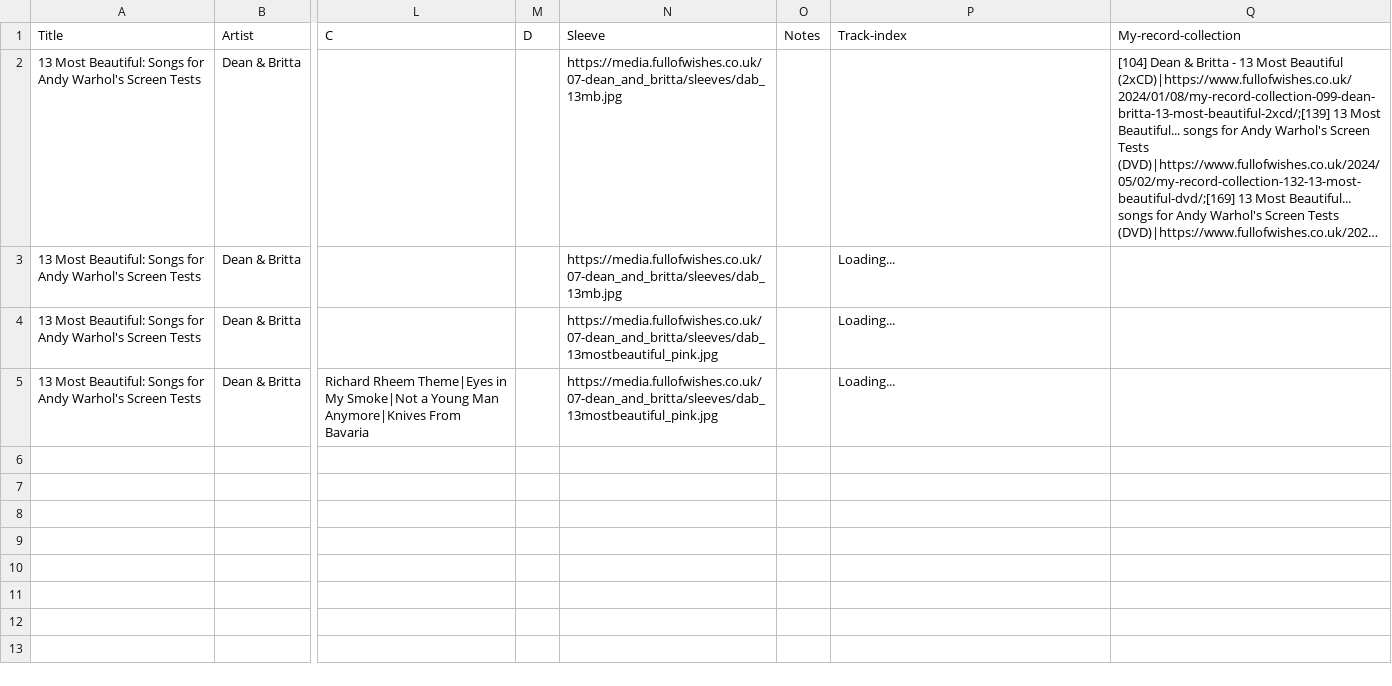
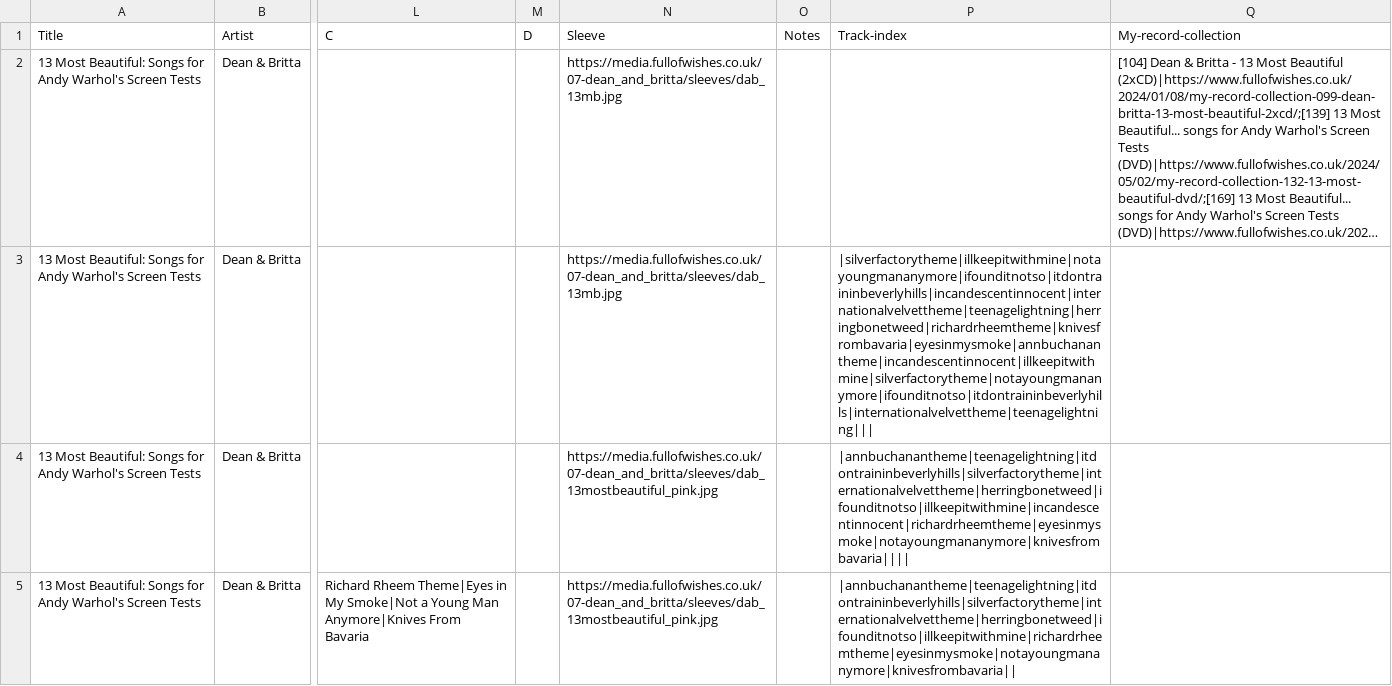
Before and after one commit to grange85/ahfow-database, a CSV file: _data/discography/dean-and-britta_003_13-most-beautiful.csv, drawn as a sheet; only a part is shown, gaps mark what is left out; long unchanged cells end in …; the diff names each change by its address in the sheet, - before the commit and + after, or states it on an @@ line.

Commit message:
Update 17 file(s): dean-and-britta_001_lavventura.csv, dean-and-britta_002_back-numbers.csv, dean-and-britta_003_13-most-beautiful.csv, dean-and-britta_004_mistress-america.csv, dean-and-britta_005_a-peace-of-us.csv, dean-and-britta_101_singles.csv, dean-and-britta_201_quarantine-tapes.csv, dean-and-britta_401_misc.csv, dean-wareham_001_emancipated-hearts.csv, dean-wareham_002_dean-wareham.csv, dean-wareham_003_vs-cheval-sombre.csv, dean-wareham_004_i-have-nothing-to-say.csv, dean-wareham_005_thats-the-price.csv, dean-wareham_101_singles.csv, dean-wareham_201_live-at-st-pancras-old-church.csv, dean-wareham_301_luna-demos.csv, dean-wareham_401_misc.csv

```diff
--- a/_data/discography/dean-and-britta_003_13-most-beautiful.csv
+++ b/_data/discography/dean-and-britta_003_13-most-beautiful.csv
-P3 (Track-index): Loading...
+P3 (Track-index): |silverfactorytheme|illkeepitwithmine|notayoungmananymore|ifounditnotso|itdontraininbeverlyhills|incandescentinnocent|internationalvelvettheme|teenagelightning|herringbonetweed|richardrheemtheme|knivesfrombavaria|eyesinmysmoke|annbuchanantheme|incandescentinnocent|illkeepitwithmine|silverfactorytheme|notayoungmananymore|ifounditnotso|itdontraininbeverlyhills|internationalvelvettheme|teenagelightning|||
-P4 (Track-index): Loading...
+P4 (Track-index): |annbuchanantheme|teenagelightning|itdontraininbeverlyhills|silverfactorytheme|internationalvelvettheme|herringbonetweed|ifounditnotso|illkeepitwithmine|incandescentinnocent|richardrheemtheme|eyesinmysmoke|notayoungmananymore|knivesfrombavaria||||
-P5 (Track-index): Loading...
+P5 (Track-index): |annbuchanantheme|teenagelightning|itdontraininbeverlyhills|silverfactorytheme|internationalvelvettheme|herringbonetweed|ifounditnotso|illkeepitwithmine|richardrheemtheme|eyesinmysmoke|notayoungmananymore|knivesfrombavaria||
```
Also changed, not shown: _data/discography/dean-and-britta_001_lavventura.csv, _data/discography/dean-and-britta_101_singles.csv, 14 other files.
